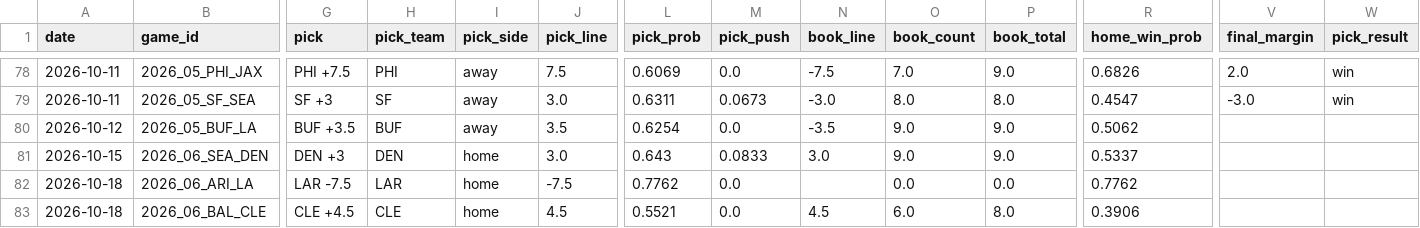
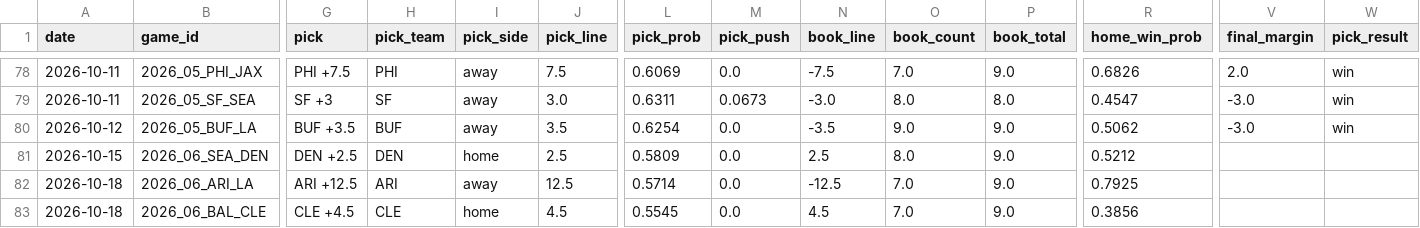
Before and after one commit to azcal/forecasting-lab, a CSV file: data/picks.csv, drawn as a sheet; only a part is shown, gaps mark what is left out; the diff covers the shown part only; the diff names each change by its address in the sheet, - before the commit and + after, or states it on an @@ line.

```diff
--- a/data/picks.csv
+++ b/data/picks.csv
-V80 (final_margin): (empty)
+V80 (final_margin): -3.0
-W80 (pick_result): (empty)
+W80 (pick_result): win
-G81 (pick): DEN +3
+G81 (pick): DEN +2.5
-J81 (pick_line): 3.0
+J81 (pick_line): 2.5
-L81 (pick_prob): 0.643
+L81 (pick_prob): 0.5809
-M81 (pick_push): 0.0833
+M81 (pick_push): 0.0
-N81 (book_line): 3.0
+N81 (book_line): 2.5
-O81 (book_count): 9.0
+O81 (book_count): 8.0
-R81 (home_win_prob): 0.5337
+R81 (home_win_prob): 0.5212
-G82 (pick): LAR -7.5
+G82 (pick): ARI +12.5
-H82 (pick_team): LAR
+H82 (pick_team): ARI
-I82 (pick_side): home
+I82 (pick_side): away
-J82 (pick_line): -7.5
+J82 (pick_line): 12.5
-L82 (pick_prob): 0.7762
+L82 (pick_prob): 0.5714
-N82 (book_line): (empty)
+N82 (book_line): -12.5
-O82 (book_count): 0.0
+O82 (book_count): 7.0
-P82 (book_total): 0.0
+P82 (book_total): 9.0
-R82 (home_win_prob): 0.7762
+R82 (home_win_prob): 0.7925
-L83 (pick_prob): 0.5521
+L83 (pick_prob): 0.5545
-O83 (book_count): 6.0
+O83 (book_count): 7.0
-P83 (book_total): 8.0
+P83 (book_total): 9.0
-R83 (home_win_prob): 0.3906
+R83 (home_win_prob): 0.3856
```
Also changed, not shown: 64 edited cells elsewhere in this file, data/ncaaf.csv, data/nfl.csv, 1 other file.
